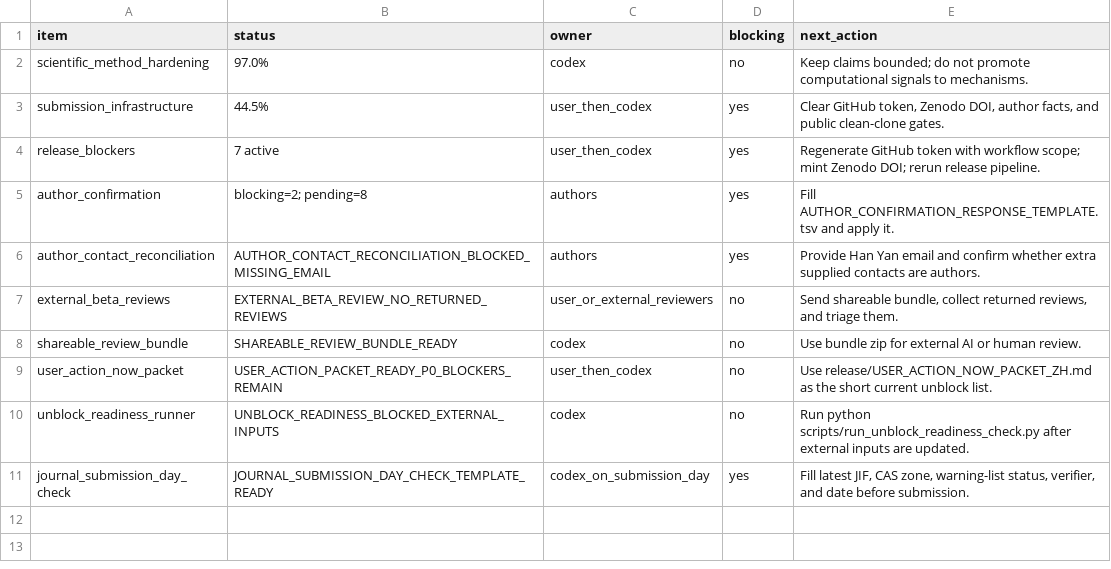
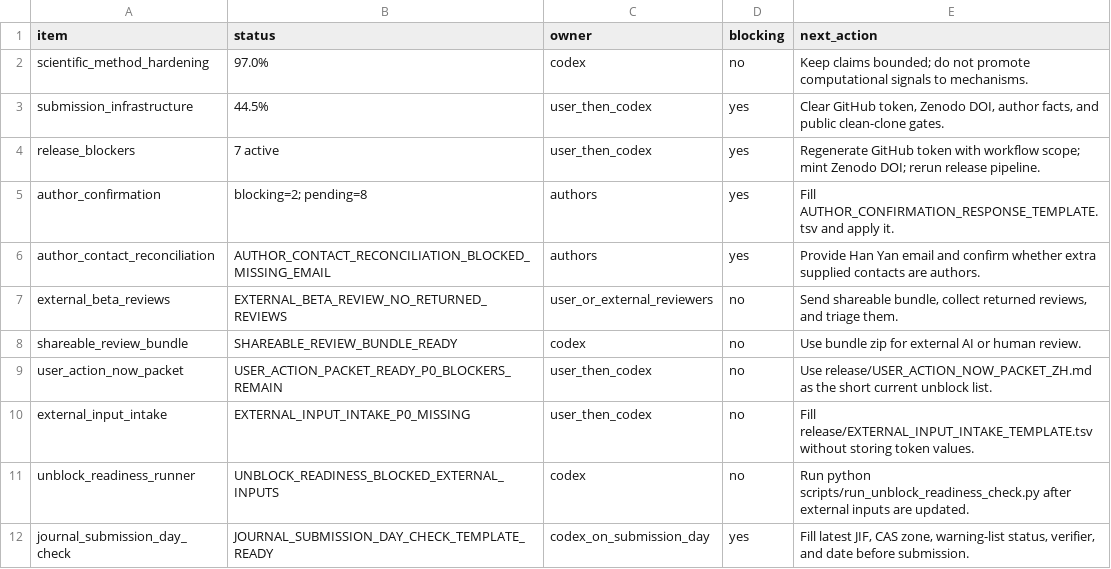
Before and after one commit to healthgreat/SheafSignal, a TSV file: manuscript/SHEAFSIGNAL_LIVE_GANTT_STATUS.tsv, drawn as a sheet; the diff names each change by its address in the sheet, - before the commit and + after, or states it on an @@ line.

Commit message:
Add external input intake workflow

```diff
--- a/manuscript/SHEAFSIGNAL_LIVE_GANTT_STATUS.tsv
+++ b/manuscript/SHEAFSIGNAL_LIVE_GANTT_STATUS.tsv
+row 10: external_input_intake | EXTERNAL_INPUT_INTAKE_P0_MISSING | user_then_codex | no | Fill release/EXTERNAL_INPUT_INTAKE_TEMPLATE.tsv without storing token values.
```
Also changed, not shown: release/UNBLOCK_READINESS_STATUS.tsv, 14 other files.
